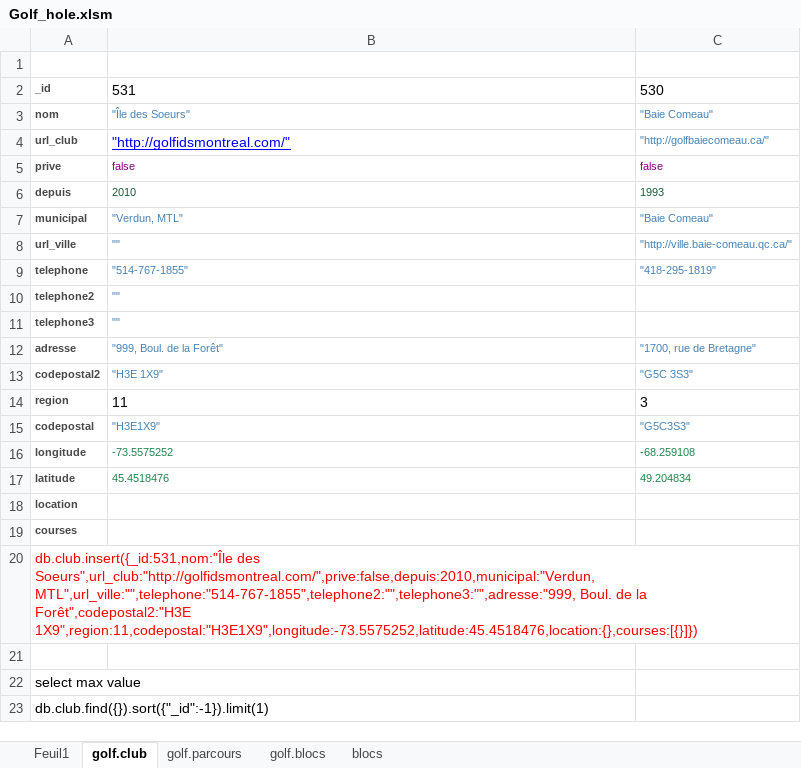
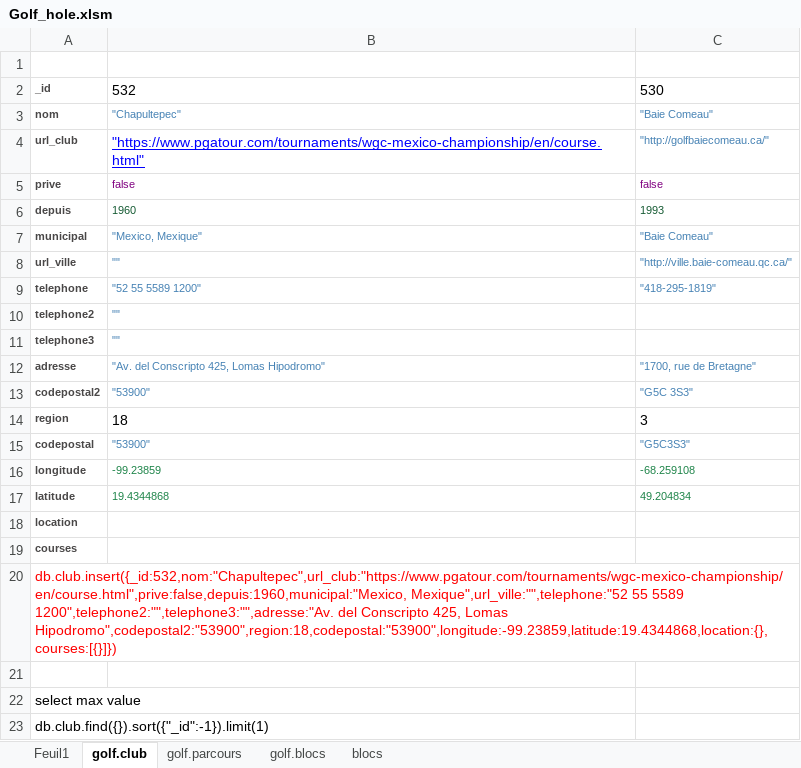
Before and after one commit to cdore00/golf, an Excel workbook: Golf_hole.xlsm, sheet golf.club, drawn as a sheet; values as stored, in another font and other column widths than the file's, no borders; charts and pictures not drawn; the diff names each change by its address in the sheet, - before the commit and + after, or states it on an @@ line.

Commit message:
golfMap

```diff
--- a/Golf_hole.xlsm (sheet golf.club)
+++ b/Golf_hole.xlsm (sheet golf.club)
-B2: 531
+B2: 532
-B3: "Île des Soeurs"
+B3: "Chapultepec"
-B4: "http://golfidsmontreal.com/"
+B4: "https://www.pgatour.com/tournaments/wgc-mexico-championship/en/course.html"
-B6: 2010
+B6: 1960
-B7: "Verdun, MTL"
+B7: "Mexico, Mexique"
-B9: "514-767-1855"
+B9: "52 55 5589 1200"
-B12: "999, Boul. de la Forêt"
+B12: "Av. del Conscripto 425, Lomas Hipodromo"
-B13: "H3E 1X9"
+B13: "53900"
-B14: 11
+B14: 18
-B15: "H3E1X9"
+B15: "53900"
-B16: -73.5575252
+B16: -99.23859
-B17: 45.4518476
+B17: 19.4344868
-A20: db.club.insert({_id:531,nom:"Île des Soeurs",url_club:"http://golfidsmontreal.com/",prive:false,depuis:2010,municipal:"Verdun, MTL",url_ville:"",telephone:"514-767-1855",telephone2:"",telephone3:"",adresse:"999, Boul. de la Forêt",codepostal2:"H3E 1X9",region:11,codepostal:"H3E1X9",longitude:-73.5575252,latitude:45.4518476,location:{},courses:[{}]})
+A20: db.club.insert({_id:532,nom:"Chapultepec",url_club:"https://www.pgatour.com/tournaments/wgc-mexico-championship/en/course.html",prive:false,depuis:1960,municipal:"Mexico, Mexique",url_ville:"",telephone:"52 55 5589 1200",telephone2:"",telephone3:"",adresse:"Av. del Conscripto 425, Lomas Hipodromo",codepostal2:"53900",region:18,codepostal:"53900",longitude:-99.23859,latitude:19.4344868,location:{},courses:[{}]})
```
Also changed, not shown: sheet golf.blocs, sheet golf.parcours, sheet blocs, charts or pictures, 2 other files.
